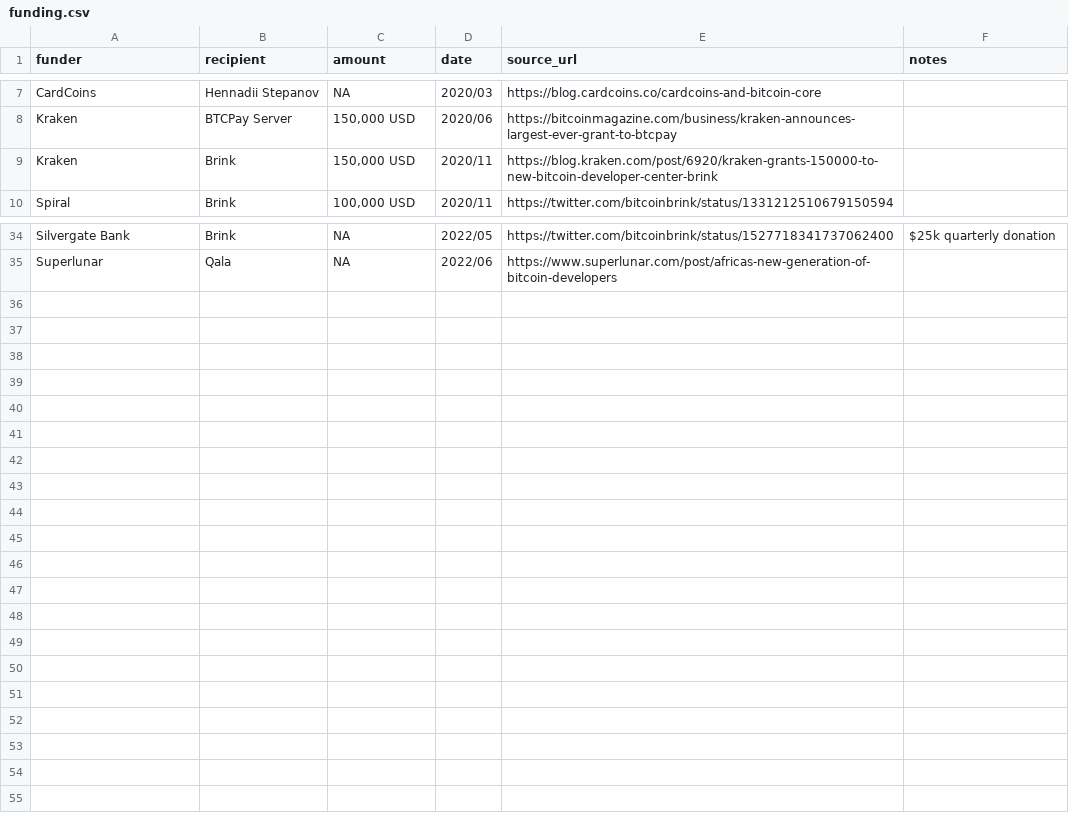
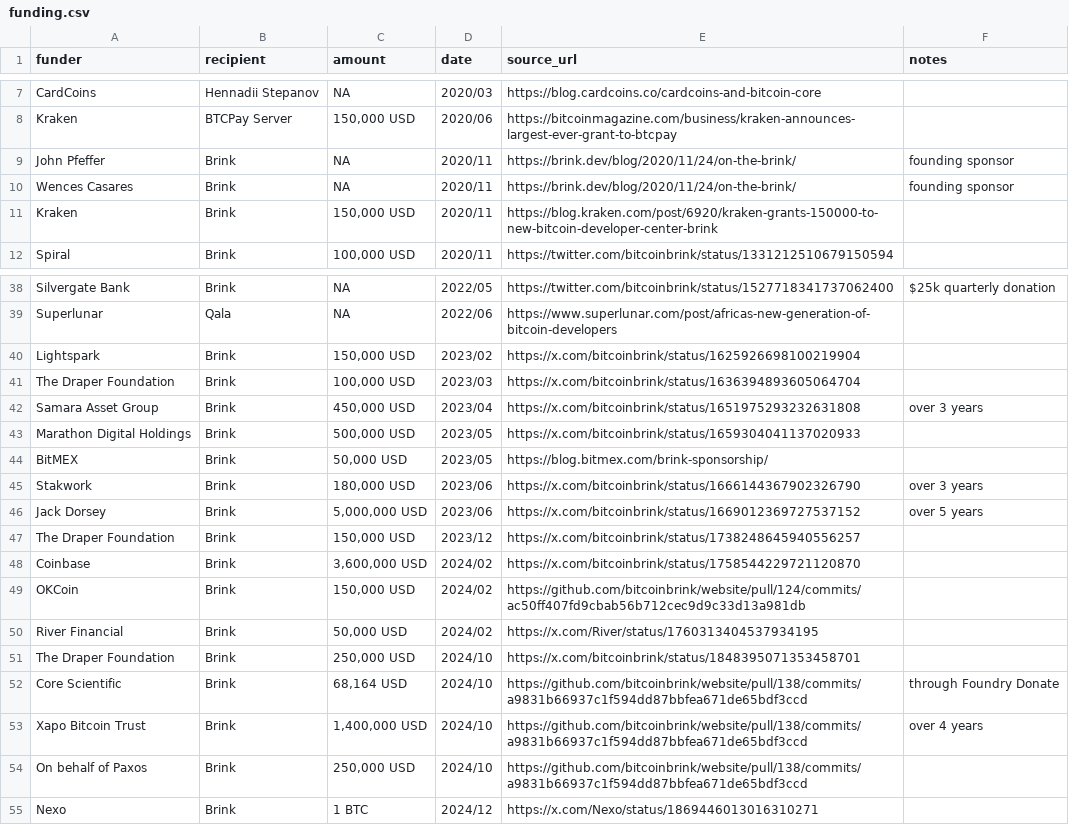
Before and after one commit to whofundsbitcoin/website, a CSV file: funding.csv, drawn as a sheet; only a part is shown, gaps mark what is left out; the diff covers the shown part only; the diff names each change by its address in the sheet, - before the commit and + after, or states it on an @@ line.

Commit message:
add donations to Brink

```diff
--- a/funding.csv
+++ b/funding.csv
+row 9: John Pfeffer | Brink | NA | 2020/11 | https://brink.dev/blog/2020/11/24/on-the-brink/ | founding sponsor
+row 10: Wences Casares | Brink | NA | 2020/11 | https://brink.dev/blog/2020/11/24/on-the-brink/ | founding sponsor
+row 40: Lightspark | Brink | 150,000 USD | 2023/02 | https://x.com/bitcoinbrink/status/1625926698100219904
+row 41: The Draper Foundation | Brink | 100,000 USD | 2023/03 | https://x.com/bitcoinbrink/status/1636394893605064704
+row 42: Samara Asset Group | Brink | 450,000 USD | 2023/04 | https://x.com/bitcoinbrink/status/1651975293232631808 | over 3 years
+row 43: Marathon Digital Holdings | Brink | 500,000 USD | 2023/05 | https://x.com/bitcoinbrink/status/1659304041137020933
+row 44: BitMEX | Brink | 50,000 USD | 2023/05 | https://blog.bitmex.com/brink-sponsorship/
+row 45: Stakwork | Brink | 180,000 USD | 2023/06 | https://x.com/bitcoinbrink/status/1666144367902326790 | over 3 years
+row 46: Jack Dorsey | Brink | 5,000,000 USD | 2023/06 | https://x.com/bitcoinbrink/status/1669012369727537152 | over 5 years
+row 47: The Draper Foundation | Brink | 150,000 USD | 2023/12 | https://x.com/bitcoinbrink/status/1738248645940556257
+row 48: Coinbase | Brink | 3,600,000 USD | 2024/02 | https://x.com/bitcoinbrink/status/1758544229721120870
+row 49: OKCoin | Brink | 150,000 USD | 2024/02 | https://github.com/bitcoinbrink/website/pull/124/commits/ac50ff407fd9cbab56b712cec9d9c33d13a981db
+row 50: River Financial | Brink | 50,000 USD | 2024/02 | https://x.com/River/status/1760313404537934195
+row 51: The Draper Foundation | Brink | 250,000 USD | 2024/10 | https://x.com/bitcoinbrink/status/1848395071353458701
+row 52: Core Scientific | Brink | 68,164 USD | 2024/10 | https://github.com/bitcoinbrink/website/pull/138/commits/a9831b66937c1f594dd87bbfea671de65bdf3ccd | through Foundry Donate
+row 53: Xapo Bitcoin Trust | Brink | 1,400,000 USD | 2024/10 | https://github.com/bitcoinbrink/website/pull/138/commits/a9831b66937c1f594dd87bbfea671de65bdf3ccd | over 4 years
+row 54: On behalf of Paxos | Brink | 250,000 USD | 2024/10 | https://github.com/bitcoinbrink/website/pull/138/commits/a9831b66937c1f594dd87bbfea671de65bdf3ccd
+row 55: Nexo | Brink | 1 BTC | 2024/12 | https://x.com/Nexo/status/1869446013016310271
```
Also changed, not shown: 2 added rows elsewhere in this file.
